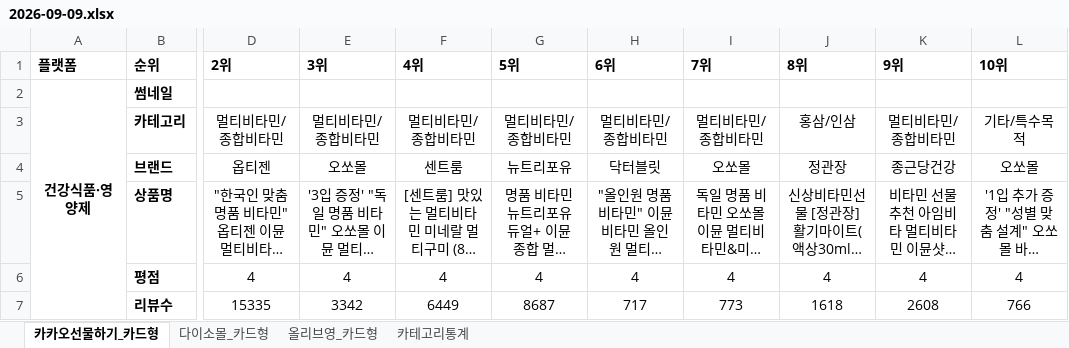
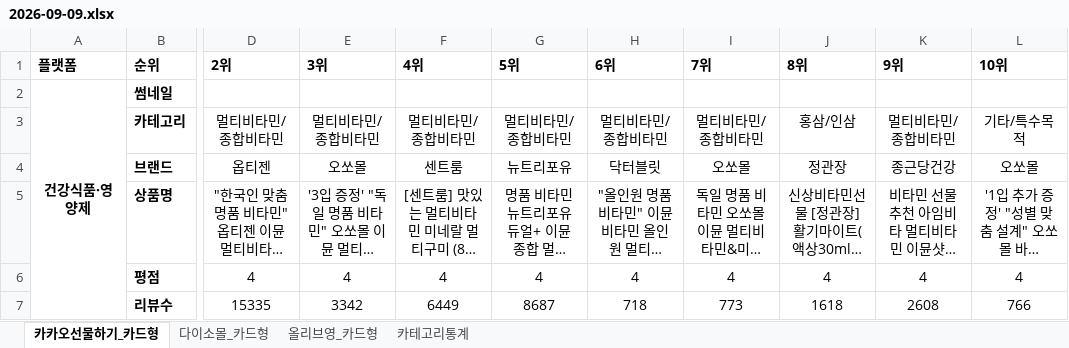
Before and after one commit to primexx98-sudo/online-mall-ranking, an Excel workbook: data/daily/2026-09/2026-09-09.xlsx, sheet 카카오선물하기_카드형, drawn as a sheet; only a part is shown, gaps mark what is left out; long unchanged cells end in …; values as stored, in another font and other column widths than the file's, no borders; charts and pictures not drawn; the diff covers the shown part only; the diff names each change by its address in the sheet, - before the commit and + after, or states it on an @@ line.

```diff
--- a/data/daily/2026-09/2026-09-09.xlsx (sheet 카카오선물하기_카드형)
+++ b/data/daily/2026-09/2026-09-09.xlsx (sheet 카카오선물하기_카드형)
-H7: 717
+H7: 718
```
Also changed, not shown: 2 added rows, 2 removed rows and 8 edited cells elsewhere in this sheet, sheet 올리브영_카드형, sheet 다이소몰_카드형, sheet 카테고리통계, charts or pictures.
